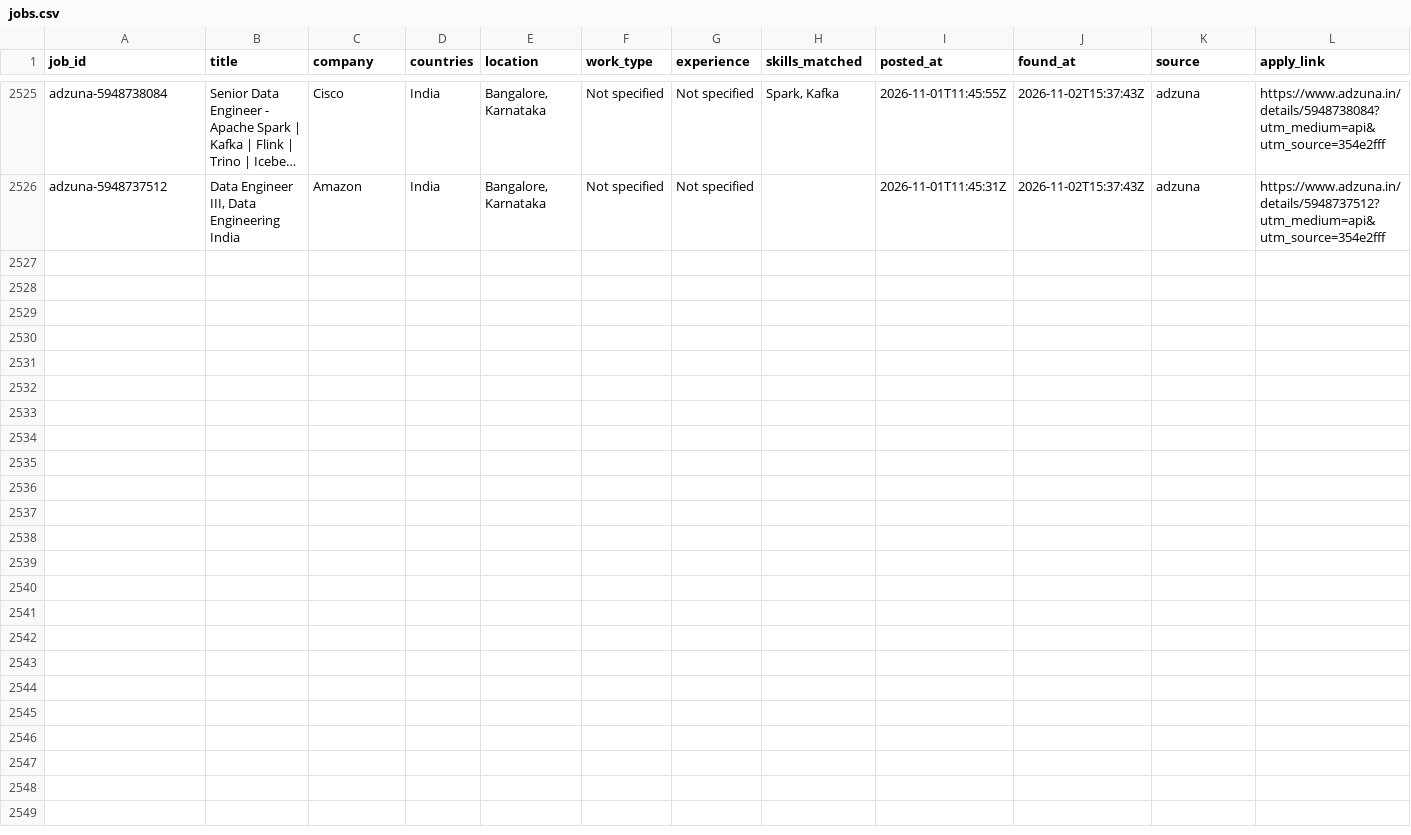
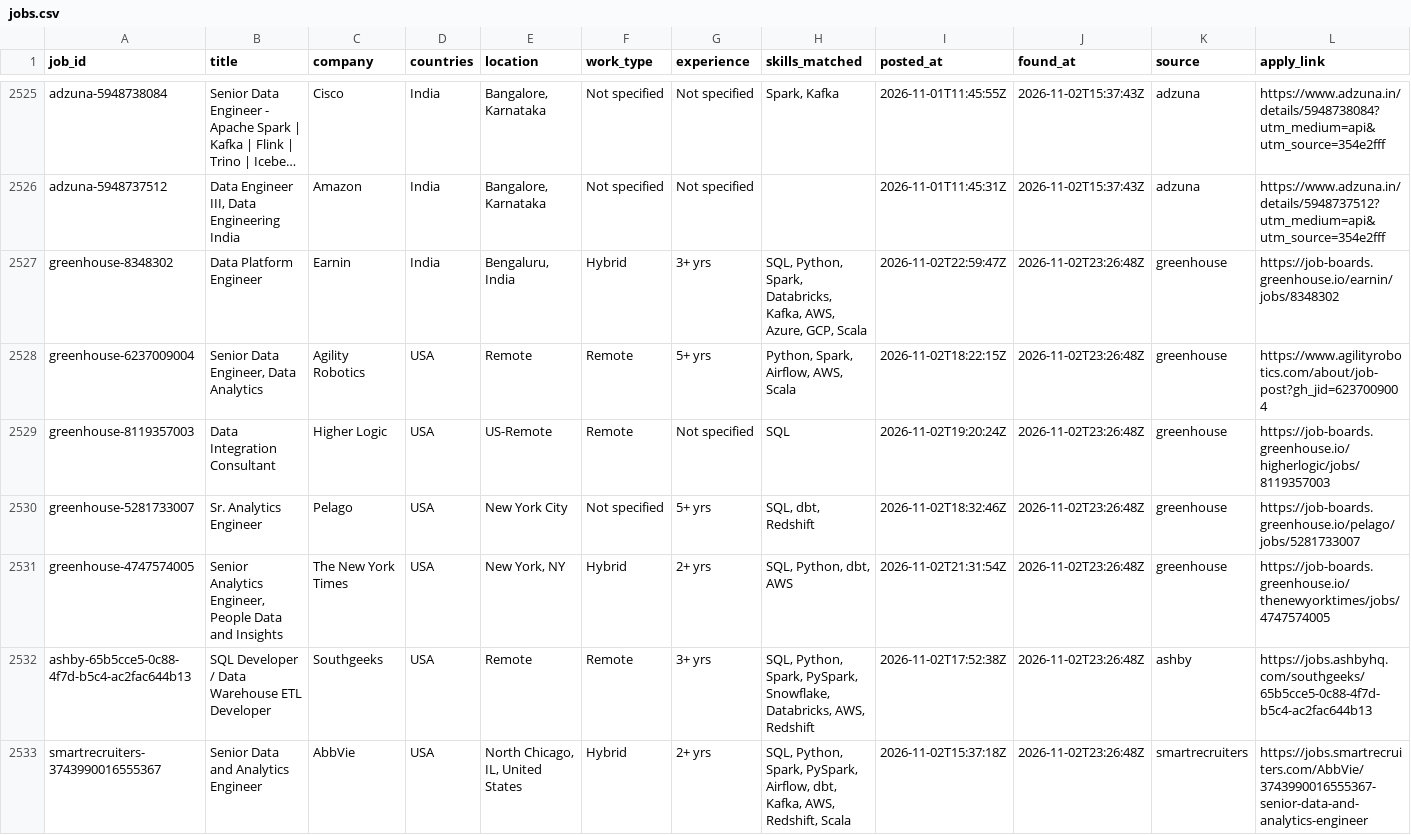
Before and after one commit to VenkyReddy09/job-hunter, a CSV file: data/jobs.csv, drawn as a sheet; only a part is shown, gaps mark what is left out; long unchanged cells end in …; the diff names each change by its address in the sheet, - before the commit and + after, or states it on an @@ line.

```diff
--- a/data/jobs.csv
+++ b/data/jobs.csv
+row 2527: greenhouse-8348302 | Data Platform Engineer | Earnin | India | Bengaluru, India | Hybrid | 3+ yrs | SQL, Python, Spark, Databricks, Kafka, AWS, Azure, GCP, Scala | 2026-11-02T22:59:47Z | 2026-11-02T23:26:48Z | greenhouse | https://job-boards.greenhouse.io/earnin/jobs/8348302
+row 2528: greenhouse-6237009004 | Senior Data Engineer, Data Analytics | Agility Robotics | USA | Remote | Remote | 5+ yrs | Python, Spark, Airflow, AWS, Scala | 2026-11-02T18:22:15Z | 2026-11-02T23:26:48Z | greenhouse | https://www.agilityrobotics.com/about/job-post?gh_jid=6237009004
+row 2529: greenhouse-8119357003 | Data Integration Consultant | Higher Logic | USA | US-Remote | Remote | Not specified | SQL | 2026-11-02T19:20:24Z | 2026-11-02T23:26:48Z | greenhouse | https://job-boards.greenhouse.io/higherlogic/jobs/8119357003
+row 2530: greenhouse-5281733007 | Sr. Analytics Engineer | Pelago | USA | New York City | Not specified | 5+ yrs | SQL, dbt, Redshift | 2026-11-02T18:32:46Z | 2026-11-02T23:26:48Z | greenhouse | https://job-boards.greenhouse.io/pelago/jobs/5281733007
+row 2531: greenhouse-4747574005 | Senior Analytics Engineer, People Data and Insights | The New York Times | USA | New York, NY | Hybrid | 2+ yrs | SQL, Python, dbt, AWS | 2026-11-02T21:31:54Z | 2026-11-02T23:26:48Z | greenhouse | https://job-boards.greenhouse.io/thenewyorktimes/jobs/4747574005
+row 2532: ashby-65b5cce5-0c88-4f7d-b5c4-ac2fac644b13 | SQL Developer / Data Warehouse ETL Developer | Southgeeks | USA | Remote | Remote | 3+ yrs | SQL, Python, Spark, PySpark, Snowflake, Databricks, AWS, Redshift | 2026-11-02T17:52:38Z | 2026-11-02T23:26:48Z | ashby | https://jobs.ashbyhq.com/southgeeks/65b5cce5-0c88-4f7d-b5c4-ac2fac644b13
+row 2533: smartrecruiters-3743990016555367 | Senior Data and Analytics Engineer | AbbVie | USA | North Chicago, IL, United States | Hybrid | 2+ yrs | SQL, Python, Spark, PySpark, Airflow, dbt, Kafka, AWS, Redshift, Scala | 2026-11-02T15:37:18Z | 2026-11-02T23:26:48Z | smartrecruiters | https://jobs.smartrecruiters.com/AbbVie/3743990016555367-senior-data-and-analytics-engineer
```
Also changed, not shown: jobs/2026-11-02/India.csv, jobs/2026-11-02/USA.csv, 2 other files.
